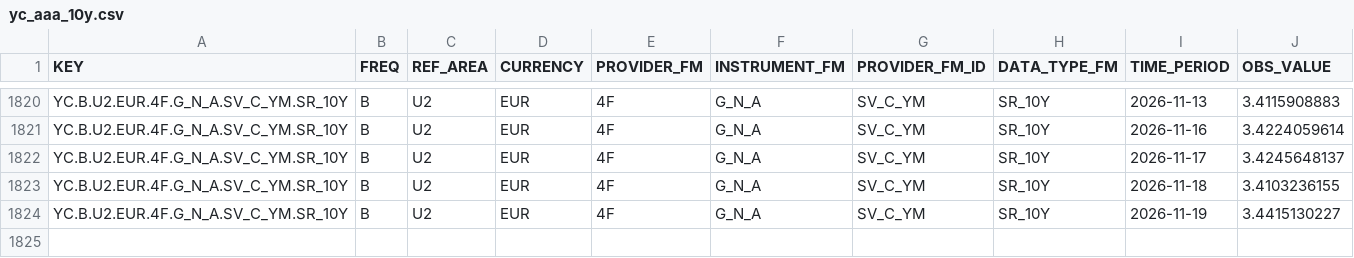
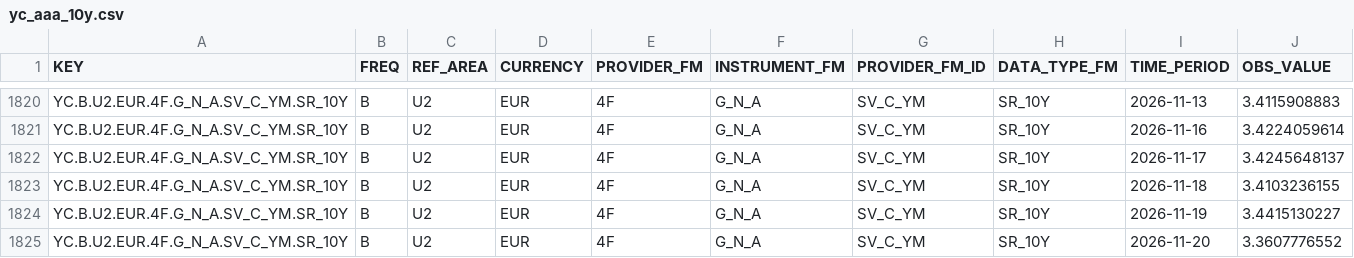
Before and after one commit to meghnapal04/website, a CSV file: rates/pipeline/raw/yc_aaa_10y.csv, drawn as a sheet; only a part is shown, gaps mark what is left out.

```diff
--- a/rates/pipeline/raw/yc_aaa_10y.csv
+++ b/rates/pipeline/raw/yc_aaa_10y.csv
@@ -1824 +1824,2 @@ YC.B.U2.EUR.4F.G_N_A.SV_C_YM.SR_10Y,B,U2,EUR,4F,G_N_A,SV_C_YM,SR_10Y,2026-11-18,
 YC.B.U2.EUR.4F.G_N_A.SV_C_YM.SR_10Y,B,U2,EUR,4F,G_N_A,SV_C_YM,SR_10Y,2026-11-19,3.4415130227
+YC.B.U2.EUR.4F.G_N_A.SV_C_YM.SR_10Y,B,U2,EUR,4F,G_N_A,SV_C_YM,SR_10Y,2026-11-20,3.3607776552
```
Also changed, not shown: rates/data/rates_daily.csv, rates/data/rates_long.csv, 8 other files.
